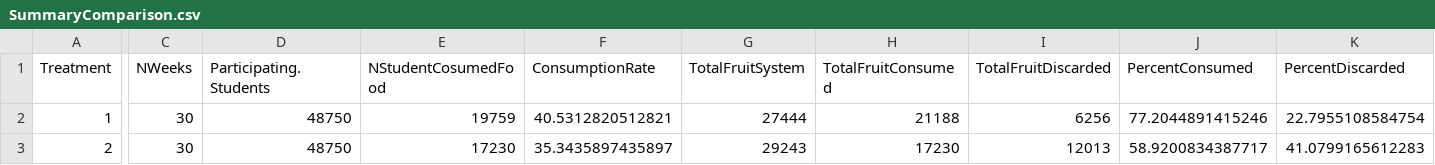
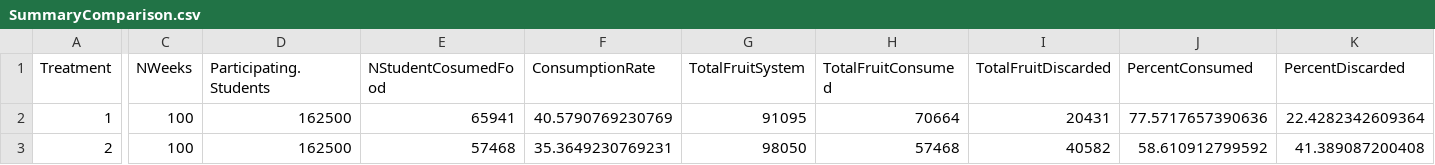
Before and after one commit to gareyes3/Share-Table-QMRA, a CSV file: R/Dose Response/SummaryComparison.csv, drawn as a sheet; only a part is shown, gaps mark what is left out; the diff covers the shown part only; the diff names each change by its address in the sheet, - before the commit and + after, or states it on an @@ line.

```diff
--- a/R/Dose Response/SummaryComparison.csv
+++ b/R/Dose Response/SummaryComparison.csv
-C2:C3 (NWeeks): 30
+C2:C3 (NWeeks): 100
-D2:D3 (Participating.Students): 48750
+D2:D3 (Participating.Students): 162500
-E2 (NStudentCosumedFood): 19759
+E2 (NStudentCosumedFood): 65941
-F2 (ConsumptionRate): 40.5312820512821
+F2 (ConsumptionRate): 40.5790769230769
-G2 (TotalFruitSystem): 27444
+G2 (TotalFruitSystem): 91095
-H2 (TotalFruitConsumed): 21188
+H2 (TotalFruitConsumed): 70664
-I2 (TotalFruitDiscarded): 6256
+I2 (TotalFruitDiscarded): 20431
-J2 (PercentConsumed): 77.2044891415246
+J2 (PercentConsumed): 77.5717657390636
-K2 (PercentDiscarded): 22.7955108584754
+K2 (PercentDiscarded): 22.4282342609364
-E3 (NStudentCosumedFood): 17230
+E3 (NStudentCosumedFood): 57468
-F3 (ConsumptionRate): 35.3435897435897
+F3 (ConsumptionRate): 35.3649230769231
-G3 (TotalFruitSystem): 29243
+G3 (TotalFruitSystem): 98050
-H3 (TotalFruitConsumed): 17230
+H3 (TotalFruitConsumed): 57468
-I3 (TotalFruitDiscarded): 12013
+I3 (TotalFruitDiscarded): 40582
-J3 (PercentConsumed): 58.9200834387717
+J3 (PercentConsumed): 58.610912799592
-K3 (PercentDiscarded): 41.0799165612283
+K3 (PercentDiscarded): 41.389087200408
```
Also changed, not shown: 78 edited cells elsewhere in this file, 8 other files.
